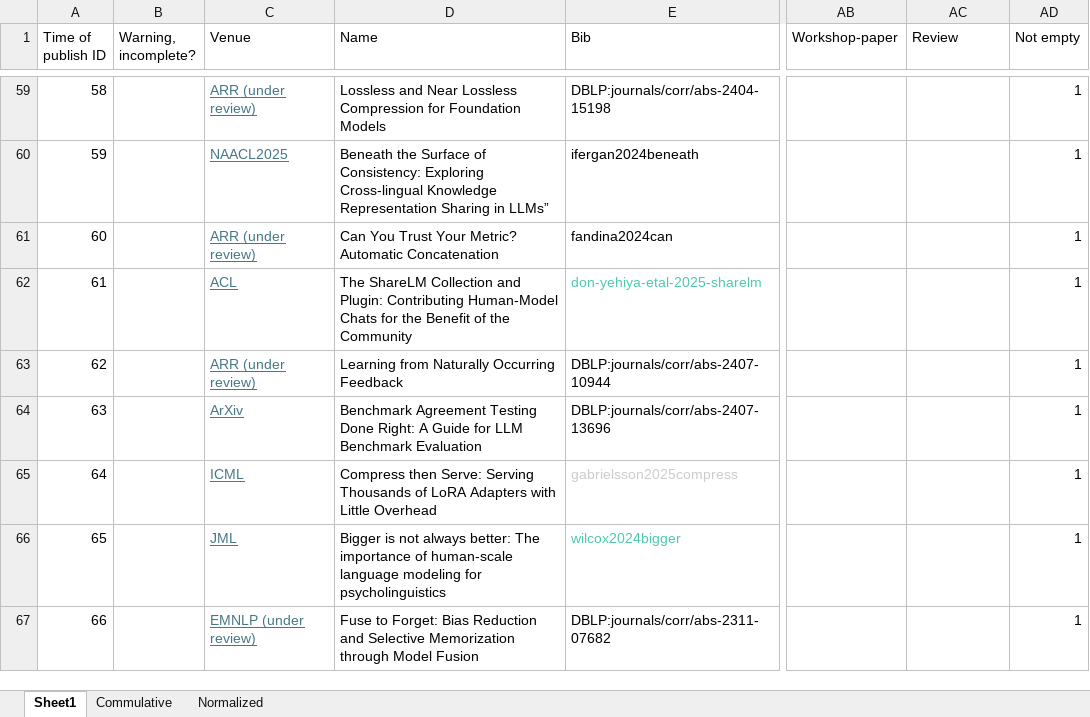
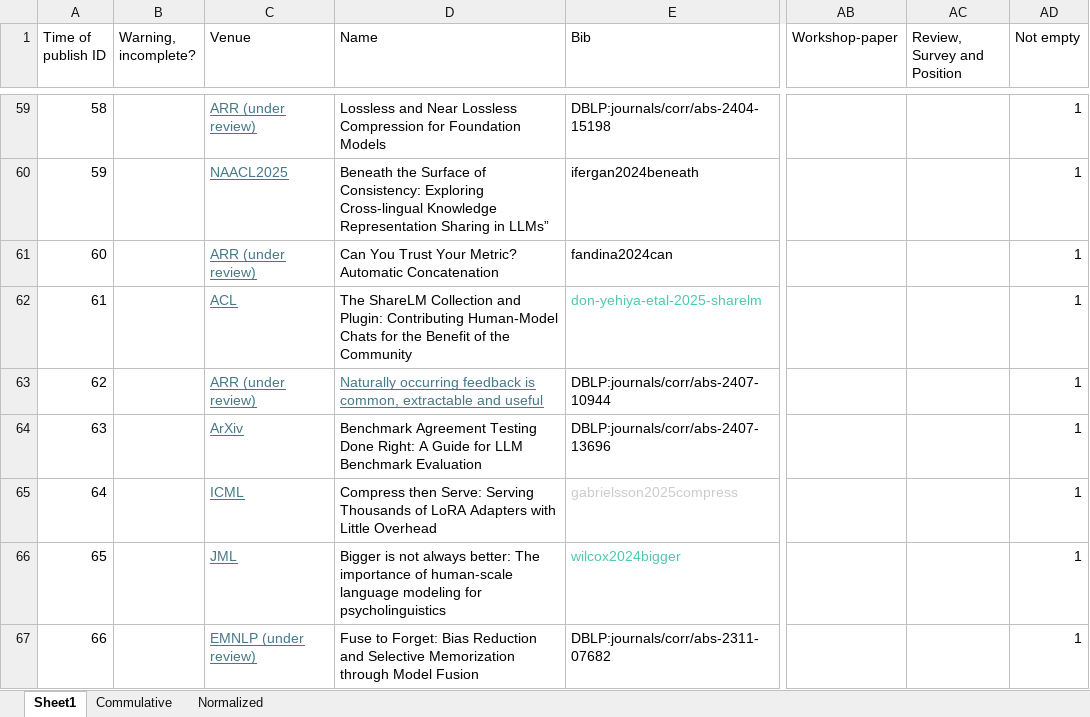
Before and after one commit to borgr/publications, an Excel workbook: Contributions_table.xlsx, sheet Sheet1, drawn as a sheet; only a part is shown, gaps mark what is left out; values as stored, in another font and other column widths than the file's, no borders; conditional formats not drawn; the diff covers the shown part only; the diff names each change by its address in the sheet, - before the commit and + after, or states it on an @@ line.

Commit message:
update more papers, fix issues with previous papers

```diff
--- a/Contributions_table.xlsx (sheet Sheet1)
+++ b/Contributions_table.xlsx (sheet Sheet1)
-AC1: Review
+AC1: Review, Survey and Position
-D63 (Name): Learning from Naturally Occurring Feedback
+D63 (Name): Naturally occurring feedback is common, extractable and useful
@@ D63 underline: off → on, text colour: black → #467886 @@
```
Also changed, not shown: 1 added row, 44 edited cells and row numbers in column A elsewhere in this sheet, sheet Commulative, sheet Normalized, formulas that keep their value, 4 other files.
